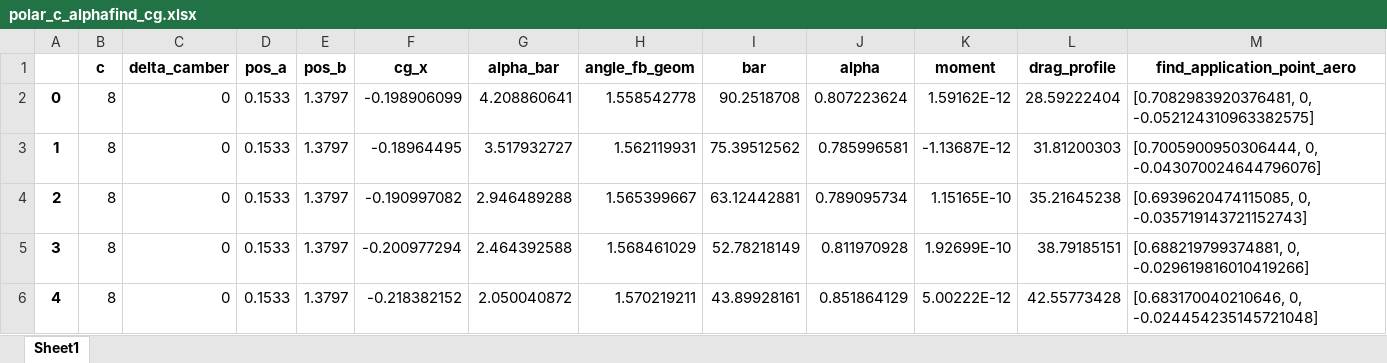
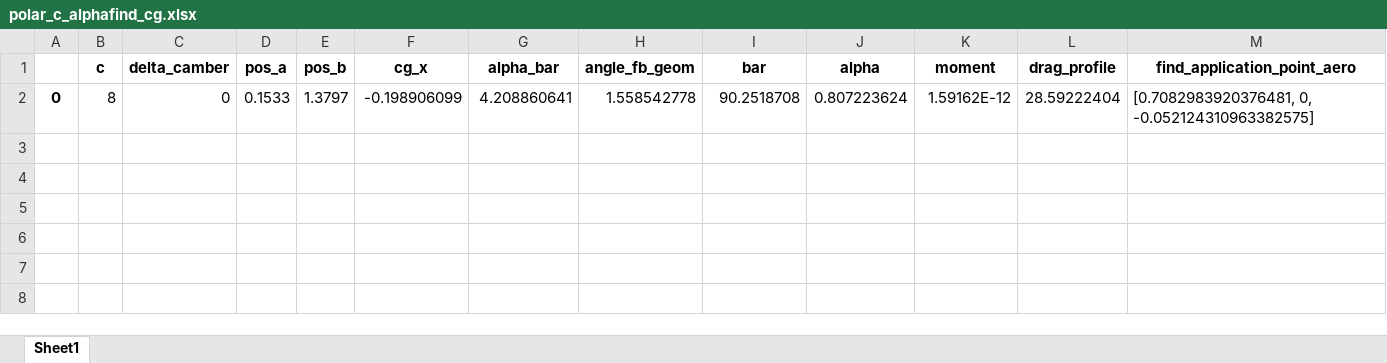
Before and after one commit to RomLmbrt/BEYOND_THE_SEA, an Excel workbook: OZONE/polar_c_alphafind_cg.xlsx, sheet Sheet1, drawn as a sheet; only a part is shown; values as stored, in another font and other column widths than the file's, no borders; rows hold the shown columns only; the diff names each change by its address in the sheet, - before the commit and + after, or states it on an @@ line.

```diff
--- a/OZONE/polar_c_alphafind_cg.xlsx (sheet Sheet1)
+++ b/OZONE/polar_c_alphafind_cg.xlsx (sheet Sheet1)
-row 3: 1 | 8 | 0 | 0.1533 | 1.3797 | -0.18964495 | 3.517932727 | 1.562119931 | 75.39512562 | 0.785996581 | -1.13687E-12 | 31.81200303 | [0.7005900950306444, 0, -0.043070024644796076]
-row 4: 2 | 8 | 0 | 0.1533 | 1.3797 | -0.190997082 | 2.946489288 | 1.565399667 | 63.12442881 | 0.789095734 | 1.15165E-10 | 35.21645238 | [0.6939620474115085, 0, -0.035719143721152743]
-row 5: 3 | 8 | 0 | 0.1533 | 1.3797 | -0.200977294 | 2.464392588 | 1.568461029 | 52.78218149 | 0.811970928 | 1.92699E-10 | 38.79185151 | [0.688219799374881, 0, -0.029619816010419266]
-row 6: 4 | 8 | 0 | 0.1533 | 1.3797 | -0.218382152 | 2.050040872 | 1.570219211 | 43.89928161 | 0.851864129 | 5.00222E-12 | 42.55773428 | [0.683170040210646, 0, -0.024454235145721048]
```
Also changed, not shown: 7 other files.
